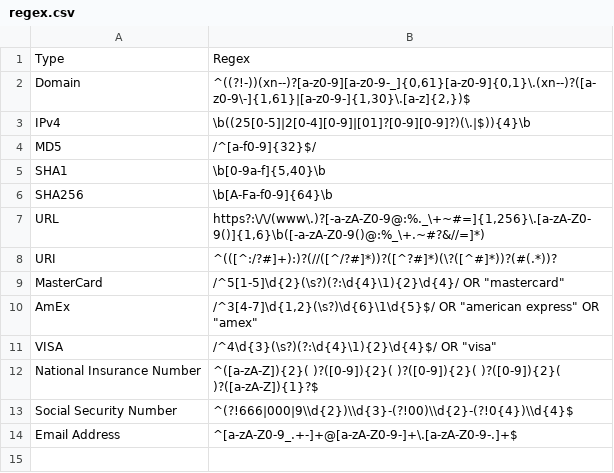
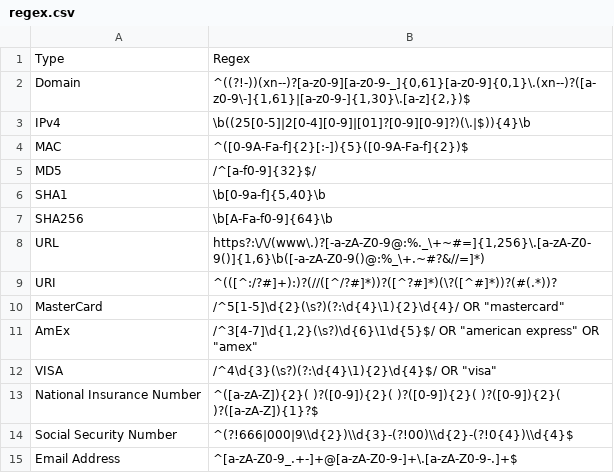
Before and after one commit to BushidoUK/CTI-Regex, a CSV file: regex.csv, drawn as a sheet.

Commit message:
Update regex.csv

```diff
--- a/regex.csv
+++ b/regex.csv
@@ -3,2 +3,3 @@ Domain,"^((?!-))(xn--)?[a-z0-9][a-z0-9-_]{0,61}[a-z0-9]{0,1}\.(xn--)?([a-z0-9\-]
 IPv4,\b((25[0-5]|2[0-4][0-9]|[01]?[0-9][0-9]?)(\.|$)){4}\b
+MAC,^([0-9A-Fa-f]{2}[:-]){5}([0-9A-Fa-f]{2})$
 MD5,/^[a-f0-9]{32}$/
```
